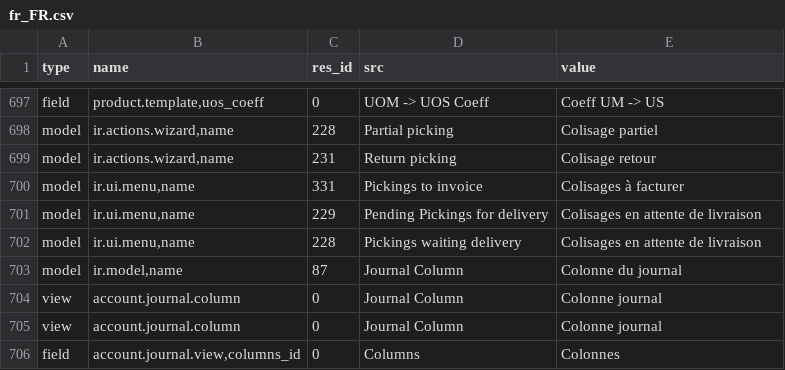
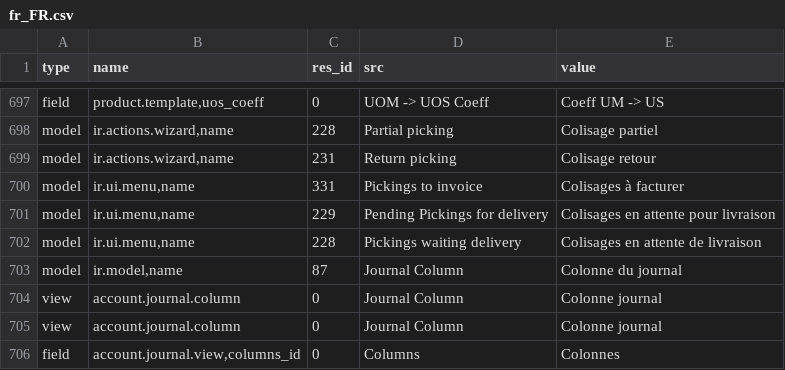
Before and after one commit to iw3hxn/server, a CSV file: bin/i18n/fr_FR.csv, drawn as a sheet; only a part is shown, gaps mark what is left out.

Commit message:
Fix traduction picking

```diff
--- a/bin/i18n/fr_FR.csv
+++ b/bin/i18n/fr_FR.csv
@@ -700,3 +700,3 @@
 "model","ir.ui.menu,name",331,"Pickings to invoice","Colisages à facturer"
-"model","ir.ui.menu,name",229,"Pending Pickings for delivery","Colisages en attente de livraison"
+"model","ir.ui.menu,name",229,"Pending Pickings for delivery","Colisages en attente pour livraison"
 "model","ir.ui.menu,name",228,"Pickings waiting delivery","Colisages en attente de livraison"
```
